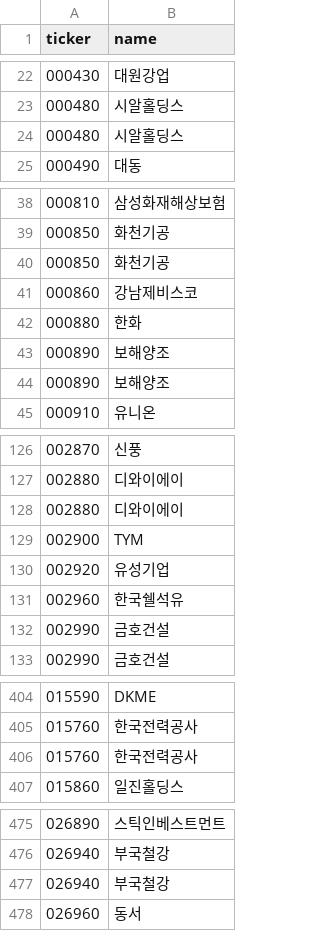
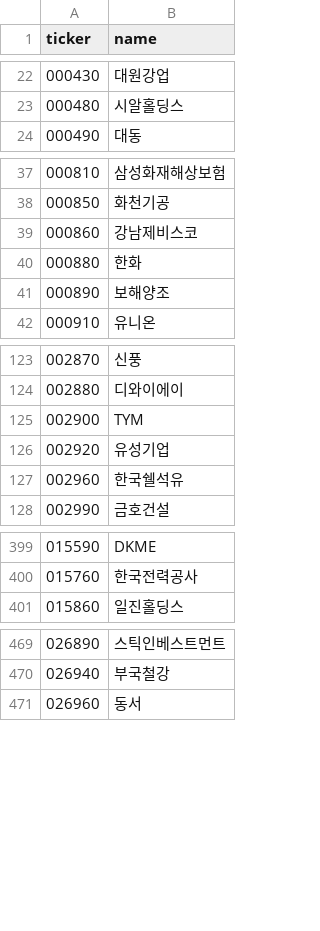
Before and after one commit to 5joon2/kospi-dividend-screener, a CSV file: data/kospi_tickers.csv, drawn as a sheet; only a part is shown, gaps mark what is left out; the diff covers the shown part only.

```diff
--- a/data/kospi_tickers.csv
+++ b/data/kospi_tickers.csv
@@ -23,3 +23,2 @@ ticker,name
 000480,시알홀딩스
-000480,시알홀딩스
 000490,대동
@@ -39,6 +38,4 @@ ticker,name
 000850,화천기공
-000850,화천기공
 000860,강남제비스코
 000880,한화
-000890,보해양조
 000890,보해양조
@@ -127,3 +124,2 @@ ticker,name
 002880,디와이에이
-002880,디와이에이
 002900,TYM
@@ -131,3 +127,2 @@ ticker,name
 002960,한국쉘석유
-002990,금호건설
 002990,금호건설
@@ -405,3 +400,2 @@ ticker,name
 015760,한국전력공사
-015760,한국전력공사
 015860,일진홀딩스
@@ -476,3 +470,2 @@ ticker,name
 026940,부국철강
-026940,부국철강
 026960,동서
```
Also changed, not shown: 8 removed rows elsewhere in this file, 6 other files.
